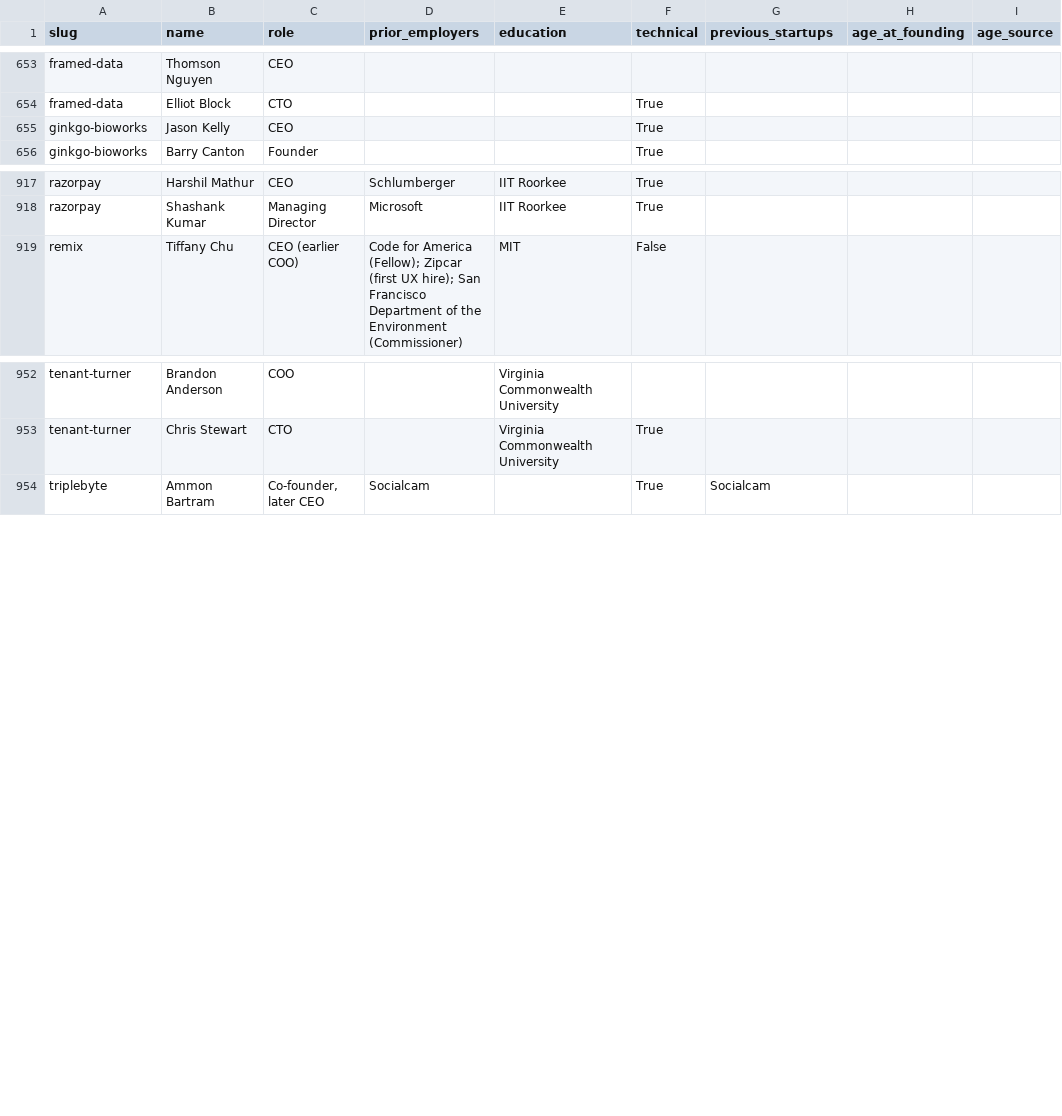
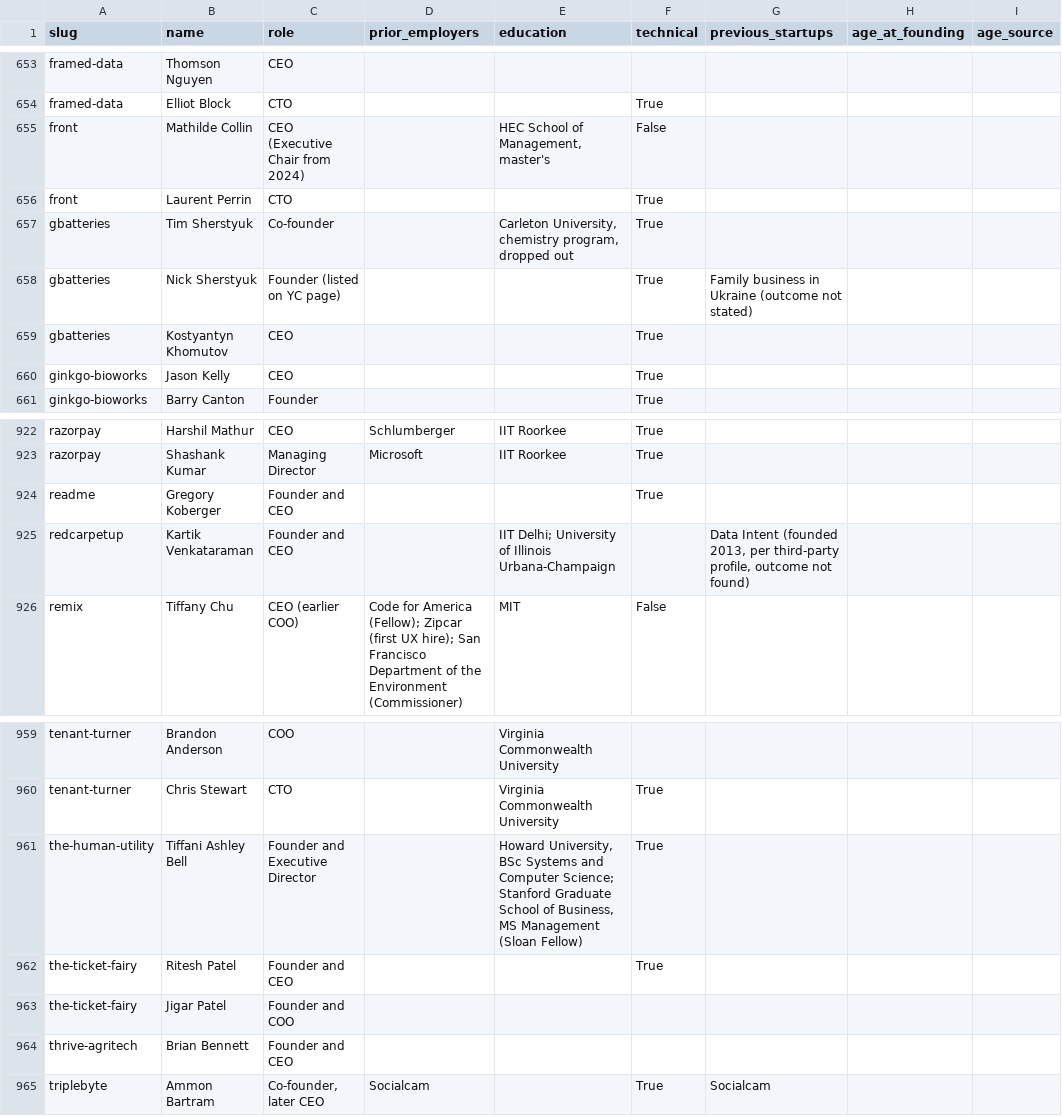
Before and after one commit to edison16a/yc-startup-life, a CSV file: data/founders.csv, drawn as a sheet; only a part is shown, gaps mark what is left out.

```diff
--- a/data/founders.csv
+++ b/data/founders.csv
@@ -654,2 +654,7 @@ framed-data,Thomson Nguyen,CEO,,,,,,
 framed-data,Elliot Block,CTO,,,True,,,
+front,Mathilde Collin,CEO (Executive Chair from 2024),,"HEC School of Management, master's",False,,,
+front,Laurent Perrin,CTO,,,True,,,
+gbatteries,Tim Sherstyuk,Co-founder,,"Carleton University, chemistry program, dropped out",True,,,
+gbatteries,Nick Sherstyuk,Founder (listed on YC page),,,True,Family business in Ukraine (outcome not stated),,
+gbatteries,Kostyantyn Khomutov,CEO,,,True,,,
 ginkgo-bioworks,Jason Kelly,CEO,,,True,,,
@@ -918,2 +923,4 @@ razorpay,Harshil Mathur,CEO,Schlumberger,IIT Roorkee,True,,,
 razorpay,Shashank Kumar,Managing Director,Microsoft,IIT Roorkee,True,,,
+readme,Gregory Koberger,Founder and CEO,,,True,,,
+redcarpetup,Kartik Venkataraman,Founder and CEO,,IIT Delhi; University of Illinois Urbana-Champaign,,"Data Intent (founded 2013, per third-party profile, outcome not found)",,
 remix,Tiffany Chu,CEO (earlier COO),Code for America (Fellow); Zipcar (first UX hire); San Francisco Department of the Environment (Commissioner),MIT,False,,,
@@ -953,2 +960,6 @@ tenant-turner,Brandon Anderson,COO,,Virginia Commonwealth University,,,,
 tenant-turner,Chris Stewart,CTO,,Virginia Commonwealth University,True,,,
+the-human-utility,Tiffani Ashley Bell,Founder and Executive Director,,"Howard University, BSc Systems and Computer Science; Stanford Graduate School of Business, MS Management (Sloan Fellow)",True,,,
+the-ticket-fairy,Ritesh Patel,Founder and CEO,,,True,,,
+the-ticket-fairy,Jigar Patel,Founder and COO,,,,,,
+thrive-agritech,Brian Bennett,Founder and CEO,,,,,,
 triplebyte,Ammon Bartram,"Co-founder, later CEO",Socialcam,,True,Socialcam,,
```
Also changed, not shown: data/rounds.csv, 10 other files.
